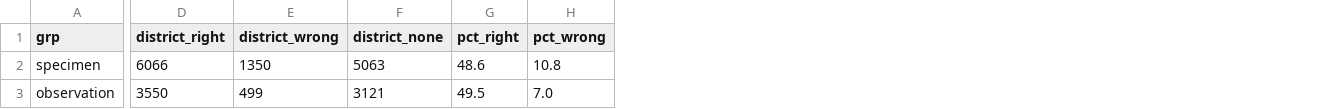
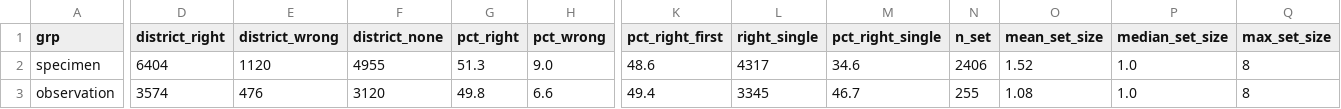
Before and after one commit to urbanmorph/overlooked, a CSV file: experiments/georef/results/test_by_kind.csv, drawn as a sheet; only a part is shown, gaps mark what is left out; the diff covers the shown part only; the diff names each change by its address in the sheet, - before the commit and + after, or states it on an @@ line.

```diff
--- a/experiments/georef/results/test_by_kind.csv
+++ b/experiments/georef/results/test_by_kind.csv
+column K (pct_right_first), rows 2-3: 48.6 | 49.4
+column L (right_single), rows 2-3: 4317 | 3345
+column M (pct_right_single), rows 2-3: 34.6 | 46.7
+column N (n_set), rows 2-3: 2406 | 255
+column O (mean_set_size), rows 2-3: 1.52 | 1.08
+column P (median_set_size), rows 2-3: 1.0 | 1.0
+column Q (max_set_size), rows 2-3: 8 | 8
-D2 (district_right): 6066
+D2 (district_right): 6404
-E2 (district_wrong): 1350
+E2 (district_wrong): 1120
-F2 (district_none): 5063
+F2 (district_none): 4955
-G2 (pct_right): 48.6
+G2 (pct_right): 51.3
-H2 (pct_wrong): 10.8
+H2 (pct_wrong): 9.0
-D3 (district_right): 3550
+D3 (district_right): 3574
-E3 (district_wrong): 499
+E3 (district_wrong): 476
-F3 (district_none): 3121
+F3 (district_none): 3120
-G3 (pct_right): 49.5
+G3 (pct_right): 49.8
-H3 (pct_wrong): 7.0
+H3 (pct_wrong): 6.6
```
Also changed, not shown: 24 edited cells elsewhere in this file, experiments/georef/results/fix_by_dataset.csv, experiments/georef/results/test_by_dataset.csv, 23 other files.
